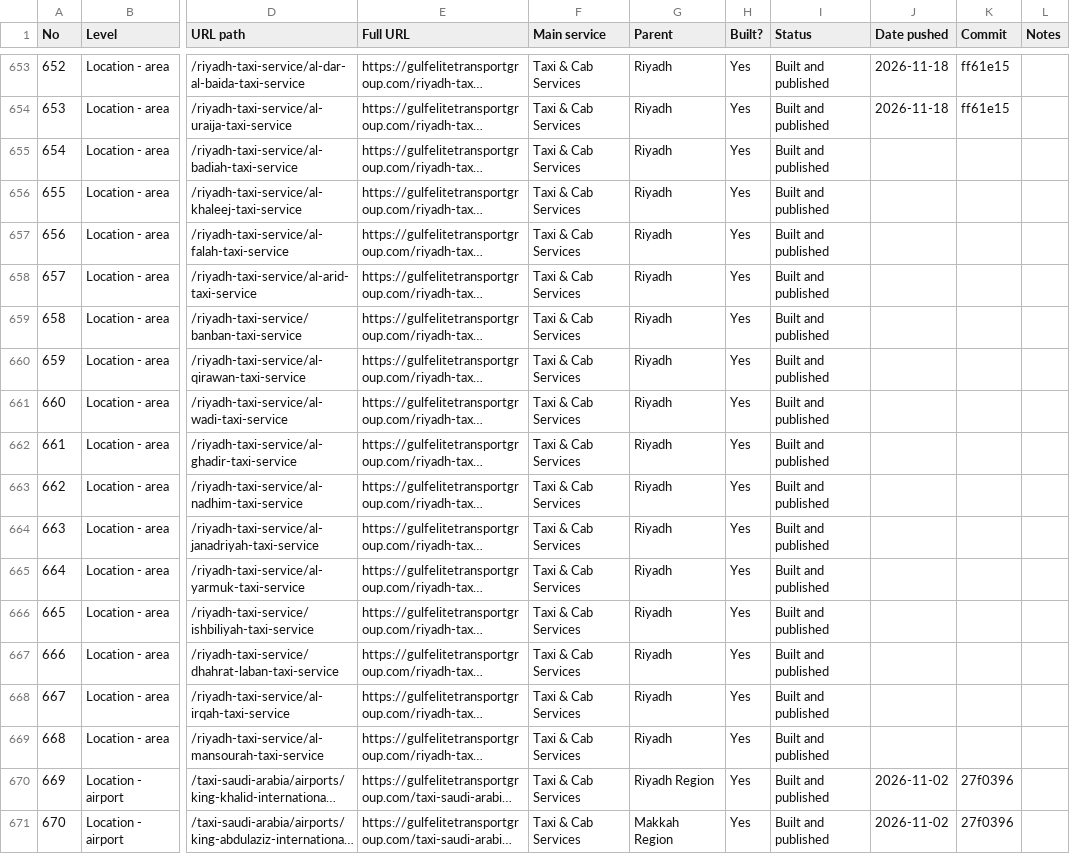
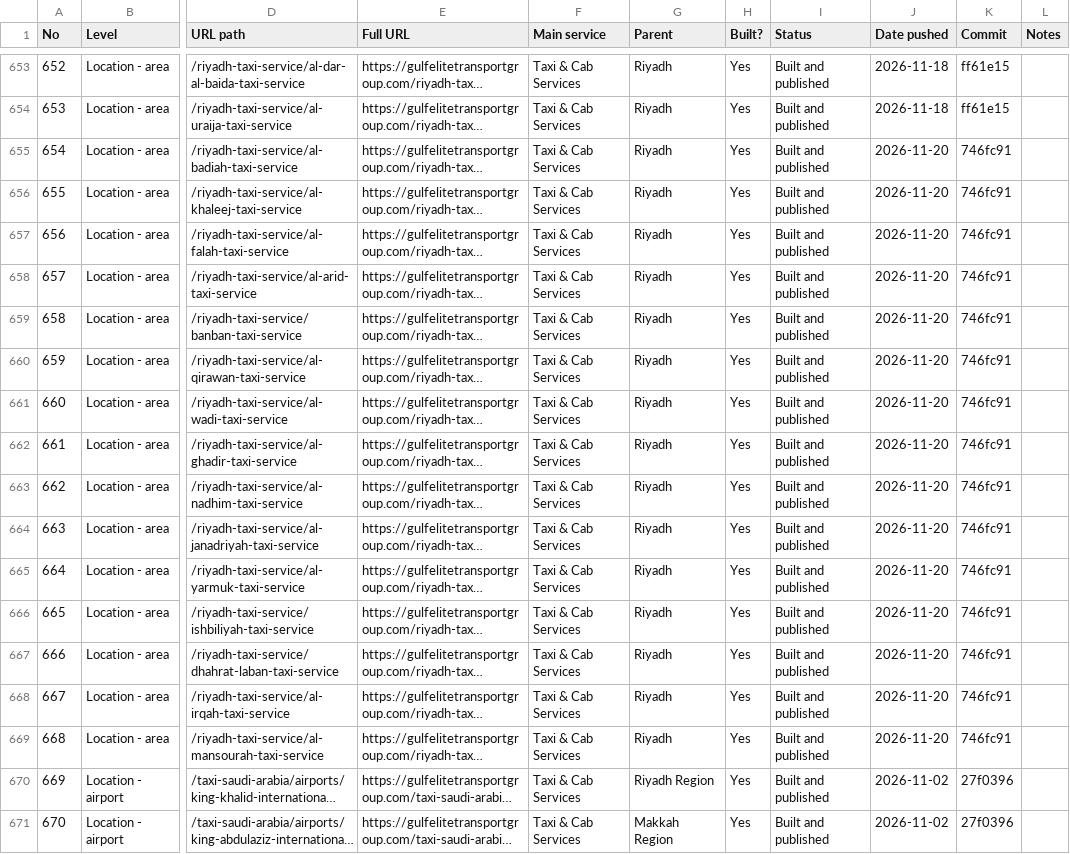
Before and after one commit to wajeehalocalseo-hue/gulfelitetransport, a CSV file: docs/page-tracker.csv, drawn as a sheet; only a part is shown, gaps mark what is left out; long unchanged cells end in …; the diff names each change by its address in the sheet, - before the commit and + after, or states it on an @@ line.

```diff
--- a/docs/page-tracker.csv
+++ b/docs/page-tracker.csv
-J655:J669 (Date pushed): (empty)
+J655:J669 (Date pushed): 2026-11-20
-K655:K669 (Commit): (empty)
+K655:K669 (Commit): 746fc91
```
Also changed, not shown: 8 other files.
